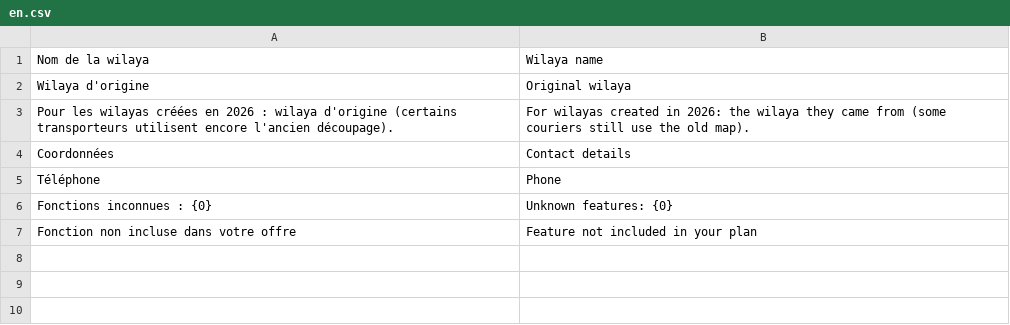
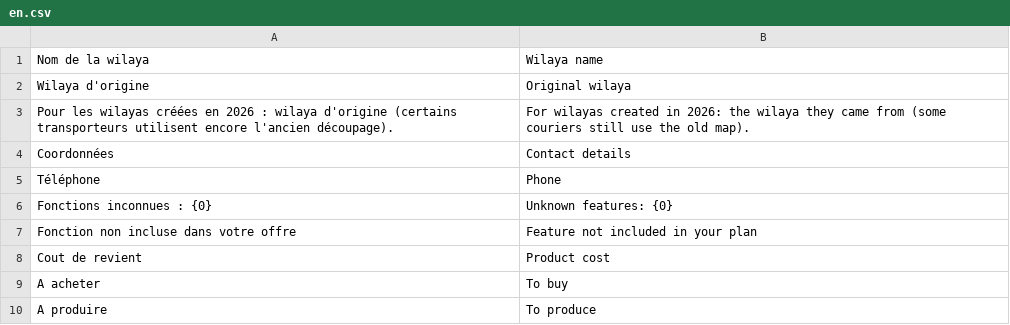
Before and after one commit to adem-max/dafter-core, a CSV file: dz_core/translations/en.csv, drawn as a sheet.

```diff
--- a/dz_core/translations/en.csv
+++ b/dz_core/translations/en.csv
@@ -7 +7,4 @@ Fonctions inconnues : {0},Unknown features: {0}
 Fonction non incluse dans votre offre,Feature not included in your plan
+Cout de revient,Product cost
+A acheter,To buy
+A produire,To produce
```
Also changed, not shown: dz_core/translations/ar.csv, 28 other files.
